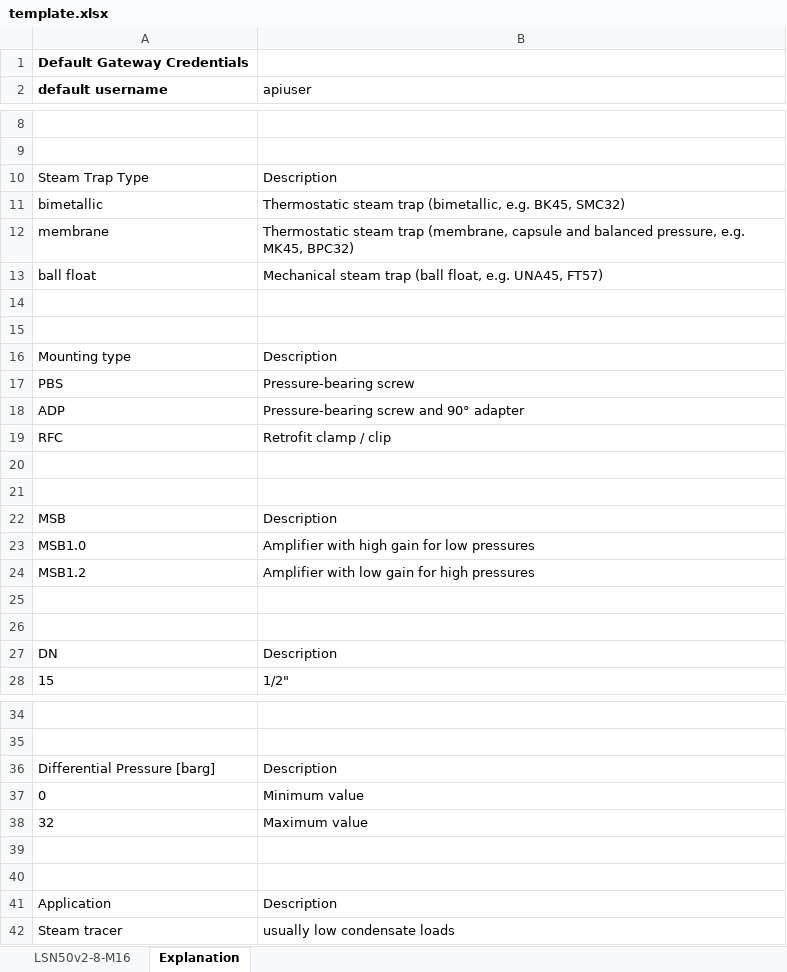
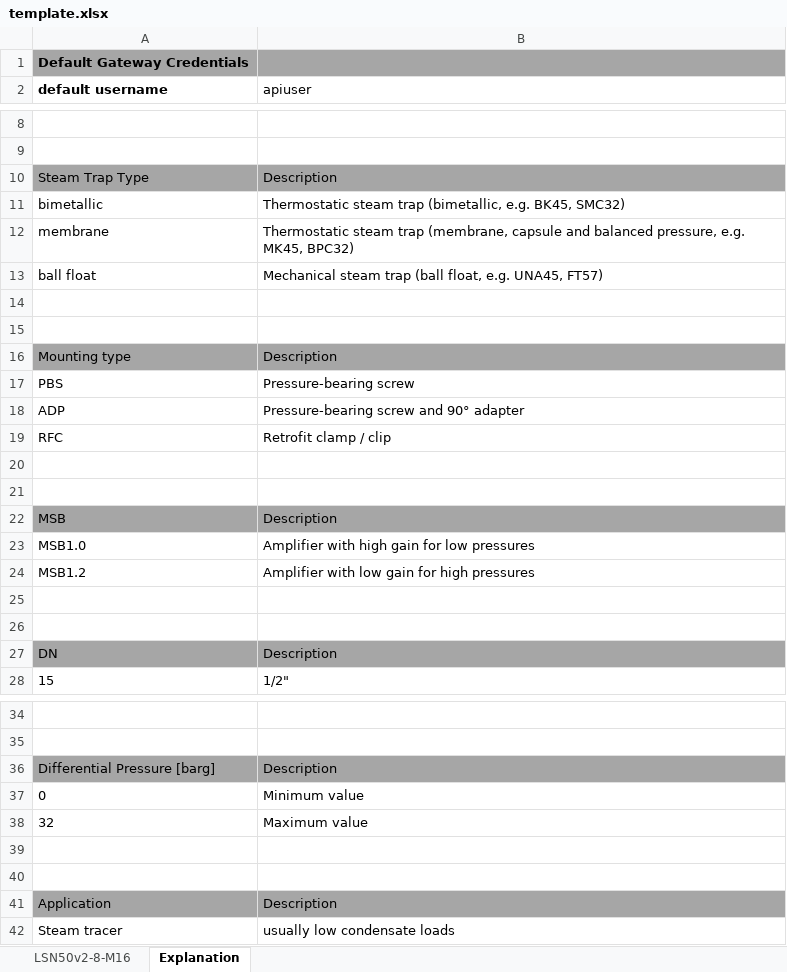
Before and after one commit to GESTRA-AG/msb-1-configurator, an Excel workbook: downlink-generation/template.xlsx, sheet Explanation, drawn as a sheet; only a part is shown, gaps mark what is left out; values as stored, in another font and other column widths than the file's, no borders; table styles not drawn; the diff covers the shown part only; the diff names each change by its address in the sheet, - before the commit and + after, or states it on an @@ line.

```diff
--- a/downlink-generation/template.xlsx (sheet Explanation)
+++ b/downlink-generation/template.xlsx (sheet Explanation)
-A1:B1 fill: none
+A1:B1 fill: #A6A6A6
-A10:B10 fill: none
+A10:B10 fill: #A6A6A6
-A16:B16 fill: none
+A16:B16 fill: #A6A6A6
-A22:B22 fill: none
+A22:B22 fill: #A6A6A6
-A27:B27 fill: none
+A27:B27 fill: #A6A6A6
-A36:B36 fill: none
+A36:B36 fill: #A6A6A6
-A41:B41 fill: none
+A41:B41 fill: #A6A6A6
```
Also changed, not shown: cell formats elsewhere in this sheet, sheet LSN50v2-8-M16, 10 other files.
